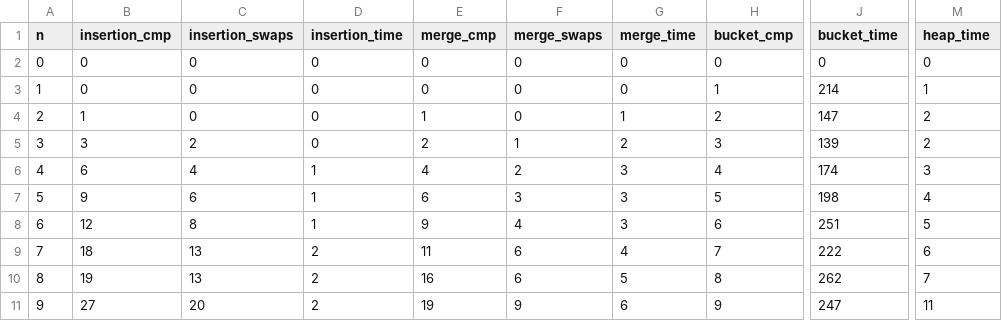
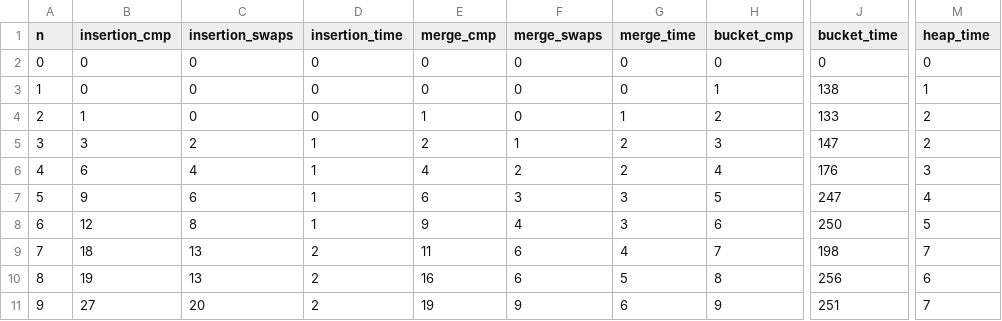
Before and after one commit to ThomasHeim11/IN2010-Algorithms-and-Data-Structures, a CSV file: Innlevering3/Sortering/eks_results.csv, drawn as a sheet; only a part is shown, gaps mark what is left out; the diff names each change by its address in the sheet, - before the commit and + after, or states it on an @@ line.

```diff
--- a/Innlevering3/Sortering/eks_results.csv
+++ b/Innlevering3/Sortering/eks_results.csv
-J3 (bucket_time): 214
+J3 (bucket_time): 138
-J4 (bucket_time): 147
+J4 (bucket_time): 133
-D5 (insertion_time): 0
+D5 (insertion_time): 1
-J5 (bucket_time): 139
+J5 (bucket_time): 147
-G6 (merge_time): 3
+G6 (merge_time): 2
-J6 (bucket_time): 174
+J6 (bucket_time): 176
-J7 (bucket_time): 198
+J7 (bucket_time): 247
-J8 (bucket_time): 251
+J8 (bucket_time): 250
-J9 (bucket_time): 222
+J9 (bucket_time): 198
-M9 (heap_time): 6
+M9 (heap_time): 7
-J10 (bucket_time): 262
+J10 (bucket_time): 256
-M10 (heap_time): 7
+M10 (heap_time): 6
-J11 (bucket_time): 247
+J11 (bucket_time): 251
-M11 (heap_time): 11
+M11 (heap_time): 7
```
Also changed, not shown: 15 other files.
